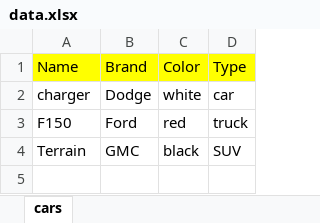
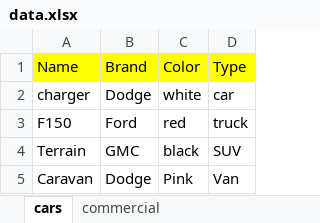
Before and after one commit to ntheile/sheety-app, an Excel workbook: ClientApp/src/data/samples/cars/data.xlsx, sheet cars, drawn as a sheet; values as stored, in another font and other column widths than the file's, no borders; the diff names each change by its address in the sheet, - before the commit and + after, or states it on an @@ line.

```diff
--- a/ClientApp/src/data/samples/cars/data.xlsx (sheet cars)
+++ b/ClientApp/src/data/samples/cars/data.xlsx (sheet cars)
+sheet tab: commercial
+row 5: Caravan | Dodge | Pink | Van
```
Also changed, not shown: ClientApp/src/data/samples/cars-nested/data.xlsx, 11 other files.
